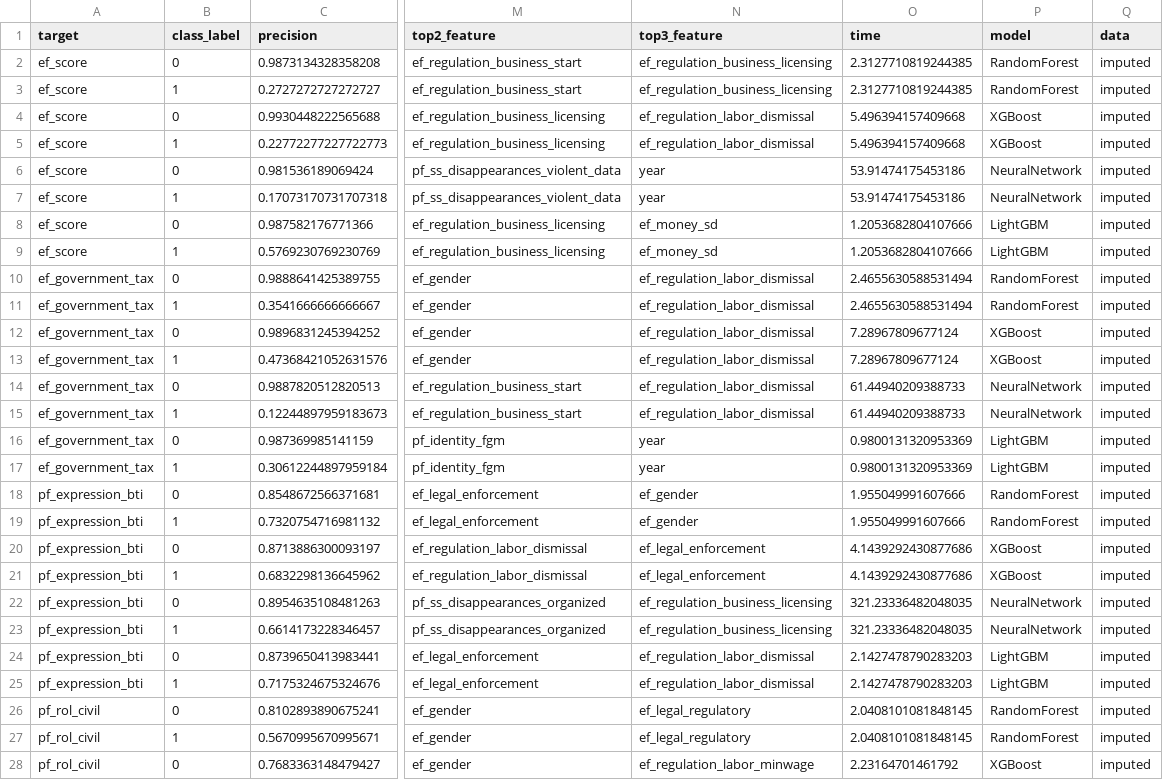
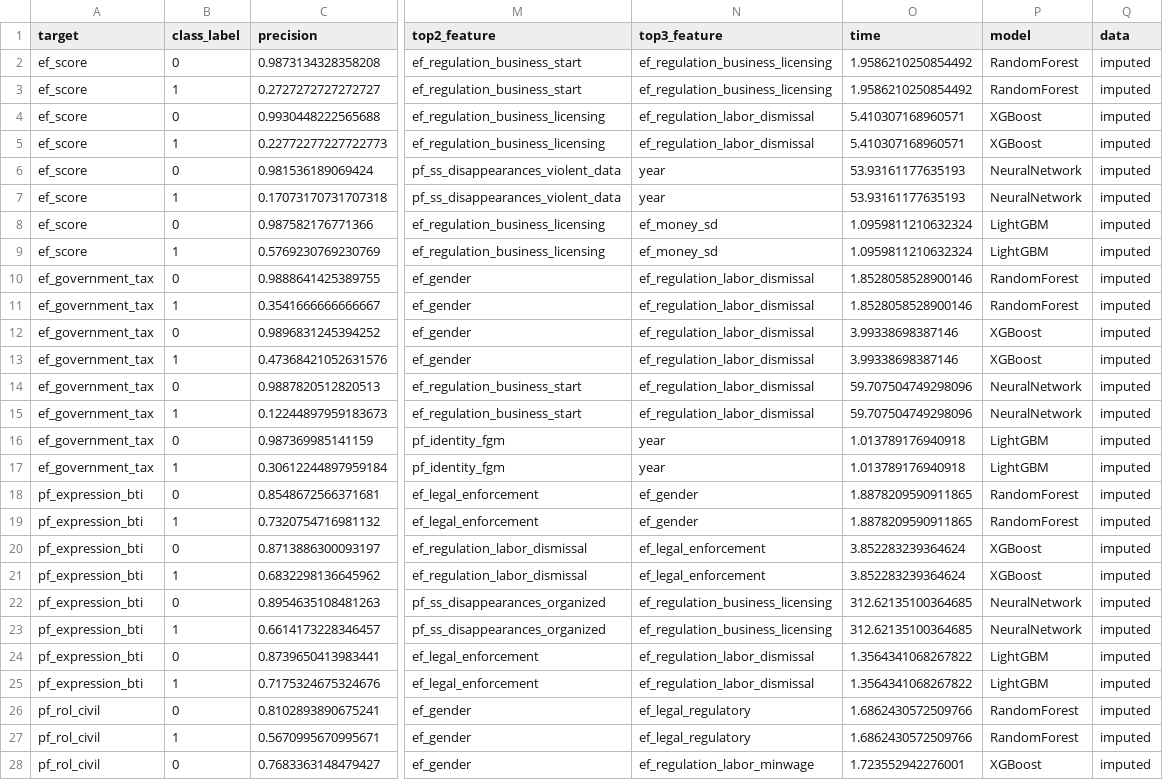
Before and after one commit to albertbanke/thesis_missing_data_2023, a CSV file: results_imputed.csv, drawn as a sheet; only a part is shown, gaps mark what is left out; the diff covers the shown part only; the diff names each change by its address in the sheet, - before the commit and + after, or states it on an @@ line.

Commit message:
Syncing data

```diff
--- a/results_imputed.csv
+++ b/results_imputed.csv
-O2:O3 (time): 2.3127710819244385
+O2:O3 (time): 1.9586210250854492
-O4:O5 (time): 5.496394157409668
+O4:O5 (time): 5.410307168960571
-O6:O7 (time): 53.91474175453186
+O6:O7 (time): 53.93161177635193
-O8:O9 (time): 1.2053682804107666
+O8:O9 (time): 1.0959811210632324
-O10:O11 (time): 2.4655630588531494
+O10:O11 (time): 1.8528058528900146
-O12:O13 (time): 7.28967809677124
+O12:O13 (time): 3.99338698387146
-O14:O15 (time): 61.44940209388733
+O14:O15 (time): 59.707504749298096
-O16:O17 (time): 0.9800131320953369
+O16:O17 (time): 1.013789176940918
-O18:O19 (time): 1.955049991607666
+O18:O19 (time): 1.8878209590911865
-O20:O21 (time): 4.1439292430877686
+O20:O21 (time): 3.852283239364624
-O22:O23 (time): 321.23336482048035
+O22:O23 (time): 312.62135100364685
-O24:O25 (time): 2.1427478790283203
+O24:O25 (time): 1.3564341068267822
-O26:O27 (time): 2.0408101081848145
+O26:O27 (time): 1.6862430572509766
-O28 (time): 2.23164701461792
+O28 (time): 1.723552942276001
```
Also changed, not shown: 37 edited cells elsewhere in this file.
